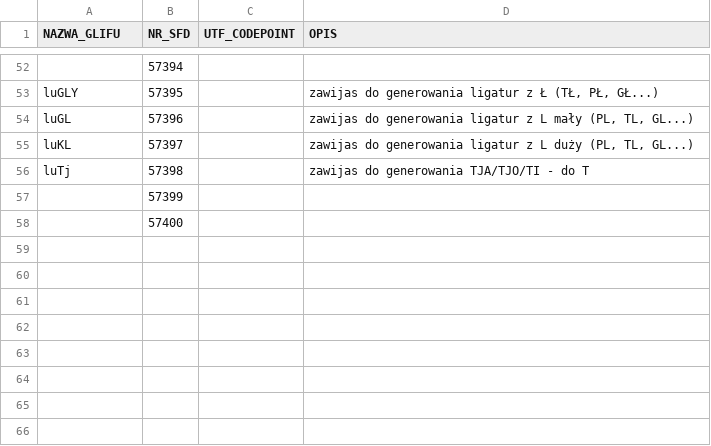
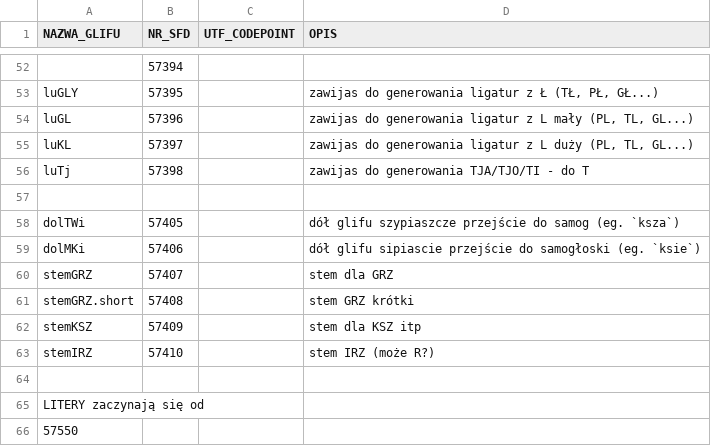
Before and after one commit to flamenco108/SteMi-font, a CSV file: fontforge/elementy_glifow.csv, drawn as a sheet; only a part is shown, gaps mark what is left out.

```diff
--- a/fontforge/elementy_glifow.csv
+++ b/fontforge/elementy_glifow.csv
@@ -56,3 +56,11 @@ luKL;57397;;zawijas do generowania ligatur z L duży (PL, TL, GL...)
 luTj;57398;;zawijas do generowania TJA/TJO/TI - do T
-;57399;;
-;57400;;
+
+dolTWi;57405;;dół glifu szypiaszcze przejście do samog (eg. `ksza`)
+dolMKi;57406;;dół glifu sipiascie przejście do samogłoski (eg. `ksie`)
+stemGRZ;57407;;stem dla GRZ
+stemGRZ.short;57408;;stem GRZ krótki
+stemKSZ;57409;;stem dla KSZ itp
+stemIRZ;57410;;stem IRZ (może R?)
+
+LITERY zaczynają się od
+57550
```
Also changed, not shown: 3 other files.
